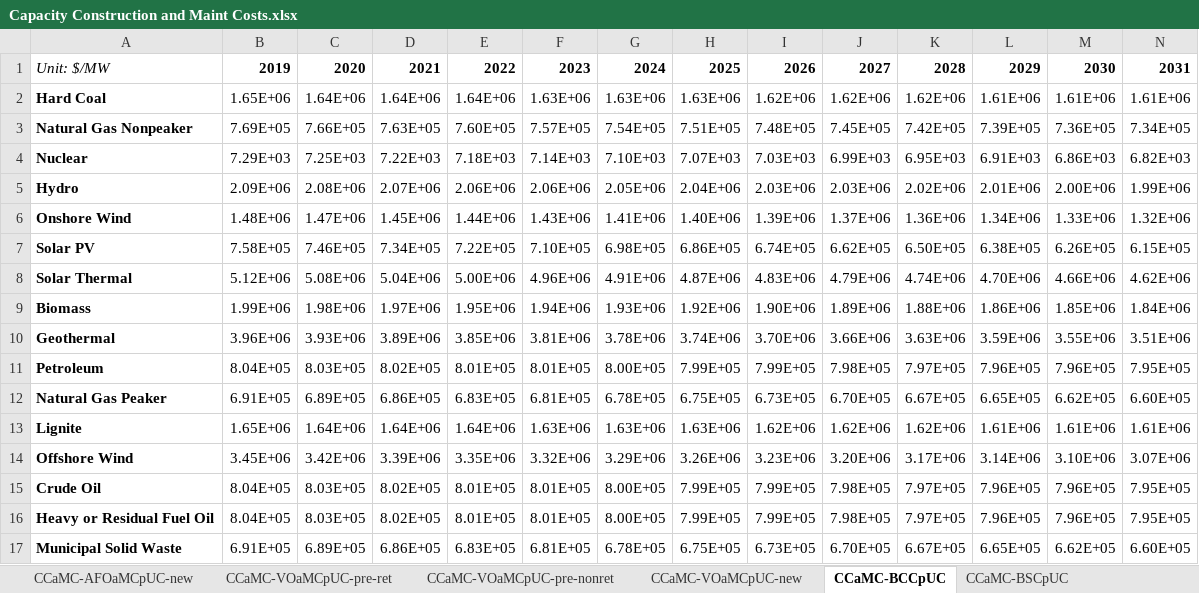
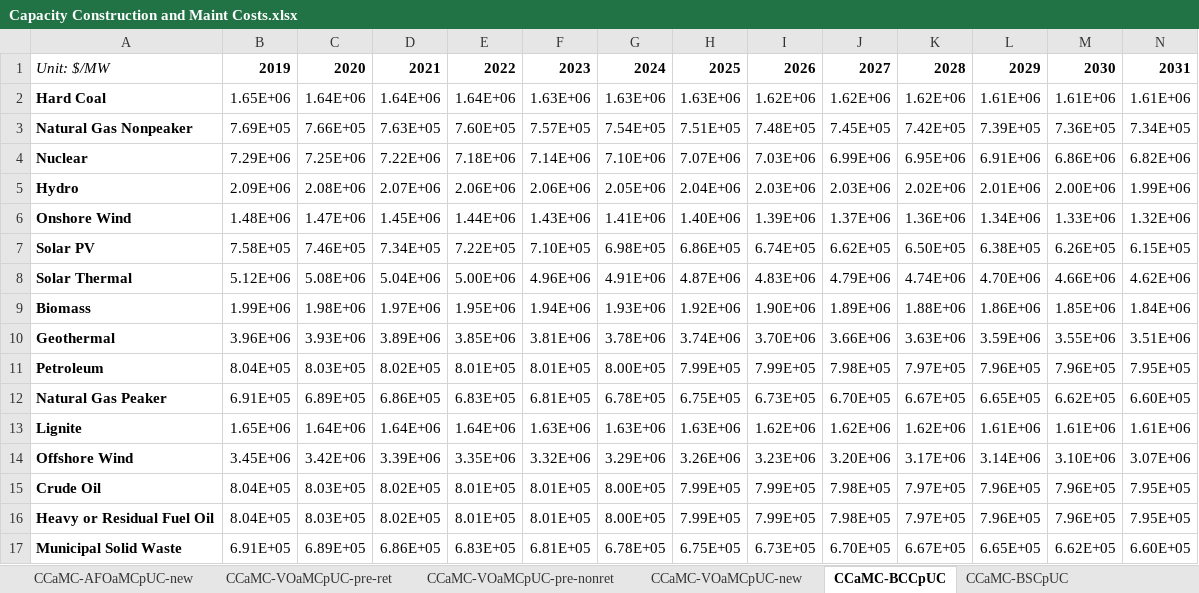
Before and after one commit to EnergyInnovation/eps-indonesia, an Excel workbook: InputData/elec/CCaMC/Capacity Construction and Maint Costs.xlsx, sheet CCaMC-BCCpUC, drawn as a sheet; only a part is shown; values as stored, in another font and other column widths than the file's, no borders; removed rows and columns are numbered as before the commit, all else as after; rows hold the shown columns only; the diff names each change by its address in the sheet, - before the commit and + after, or states it on an @@ line.

Commit message:
Nuclear CCaMC correction

```diff
--- a/InputData/elec/CCaMC/Capacity Construction and Maint Costs.xlsx (sheet CCaMC-BCCpUC)
+++ b/InputData/elec/CCaMC/Capacity Construction and Maint Costs.xlsx (sheet CCaMC-BCCpUC)
-row 4: Nuclear | 7.29E+03 | 7.25E+03 | 7.22E+03 | 7.18E+03 | 7.14E+03 | 7.10E+03 | 7.07E+03 | 7.03E+03 | 6.99E+03 | 6.95E+03 | 6.91E+03 | 6.86E+03 | 6.82E+03
+row 4: Nuclear | 7.29E+06 | 7.25E+06 | 7.22E+06 | 7.18E+06 | 7.14E+06 | 7.10E+06 | 7.07E+06 | 7.03E+06 | 6.99E+06 | 6.95E+06 | 6.91E+06 | 6.86E+06 | 6.82E+06
```
Also changed, not shown: 1 other file.
